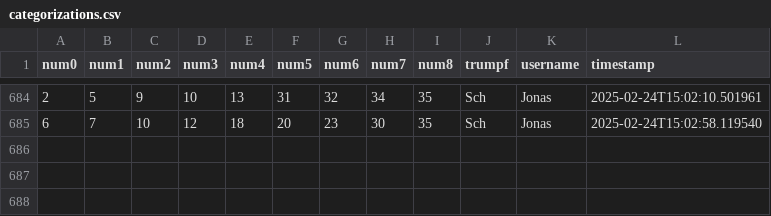
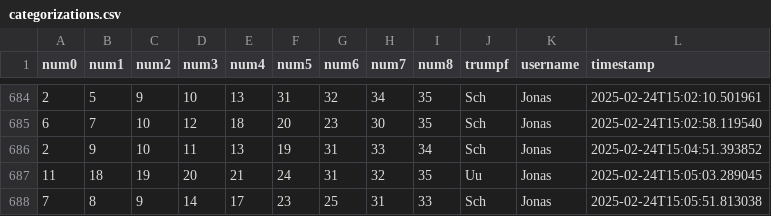
Before and after one commit to clemens-steinwendner/JassCategories, a CSV file: categorizations.csv, drawn as a sheet; only a part is shown, gaps mark what is left out.

Commit message:
Update categorizations - 3 new entries

```diff
--- a/categorizations.csv
+++ b/categorizations.csv
@@ -685 +685,4 @@ num0,num1,num2,num3,num4,num5,num6,num7,num8,trumpf,username,timestamp
 6,7,10,12,18,20,23,30,35,Sch,Jonas,2025-02-24T15:02:58.119540
+2,9,10,11,13,19,31,33,34,Sch,Jonas,2025-02-24T15:04:51.393852
+11,18,19,20,21,24,31,32,35,Uu,Jonas,2025-02-24T15:05:03.289045
+7,8,9,14,17,23,25,31,33,Sch,Jonas,2025-02-24T15:05:51.813038
```
